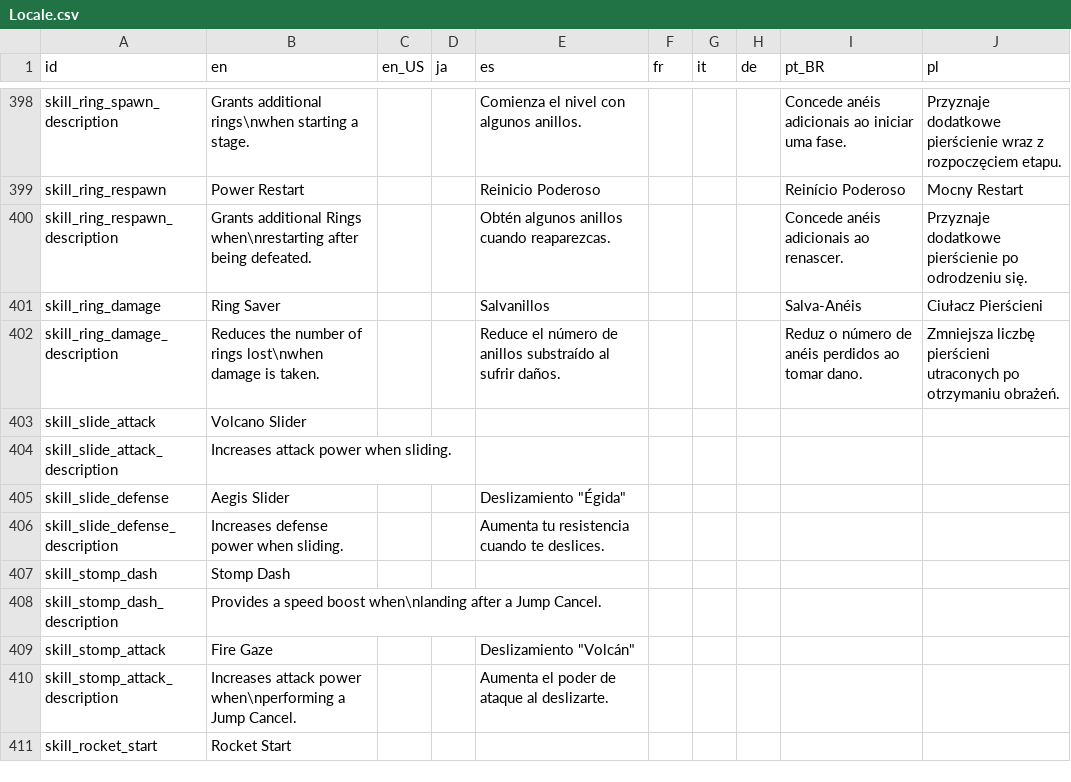
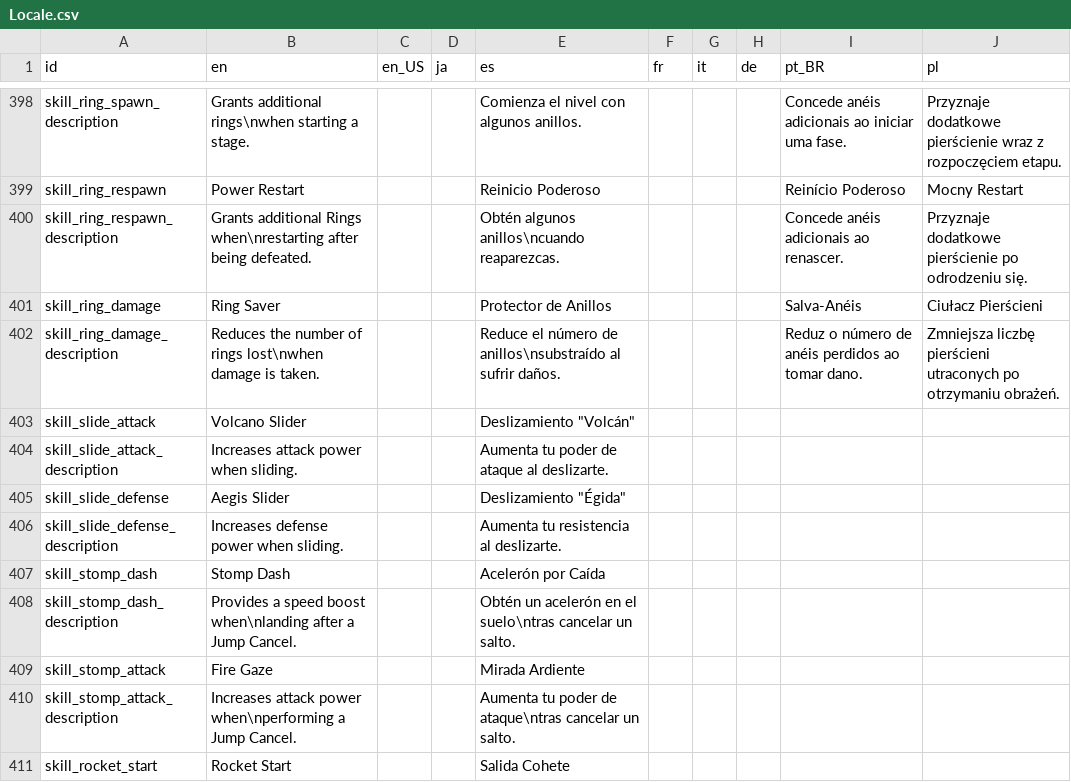
Before and after one commit to Kuma-Boo/project-reignition, a CSV file: Project/locale/Locale.csv, drawn as a sheet; only a part is shown, gaps mark what is left out; the diff covers the shown part only.

```diff
--- a/Project/locale/Locale.csv
+++ b/Project/locale/Locale.csv
@@ -399,13 +399,13 @@ skill_ring_spawn_description	Grants additional rings\nwhen starting a stage.			C
 skill_ring_respawn	Power Restart			Reinicio Poderoso				Reinício Poderoso	Mocny Restart
-skill_ring_respawn_description	Grants additional Rings when\nrestarting after being defeated.			Obtén algunos anillos cuando reaparezcas.				Concede anéis adicionais ao renascer.	Przyznaje dodatkowe pierścienie po odrodzeniu się.
-skill_ring_damage	Ring Saver			Salvanillos				Salva-Anéis	Ciułacz Pierścieni
-skill_ring_damage_description	Reduces the number of rings lost\nwhen damage is taken.			Reduce el número de anillos substraído al sufrir daños.				Reduz o número de anéis perdidos ao tomar dano.	Zmniejsza liczbę pierścieni utraconych po otrzymaniu obrażeń.
-skill_slide_attack	Volcano Slider								
-skill_slide_attack_description	Increases attack power when sliding.								
+skill_ring_respawn_description	Grants additional Rings when\nrestarting after being defeated.			Obtén algunos anillos\ncuando reaparezcas.				Concede anéis adicionais ao renascer.	Przyznaje dodatkowe pierścienie po odrodzeniu się.
+skill_ring_damage	Ring Saver			Protector de Anillos				Salva-Anéis	Ciułacz Pierścieni
+skill_ring_damage_description	Reduces the number of rings lost\nwhen damage is taken.			Reduce el número de anillos\nsubstraído al sufrir daños.				Reduz o número de anéis perdidos ao tomar dano.	Zmniejsza liczbę pierścieni utraconych po otrzymaniu obrażeń.
+skill_slide_attack	Volcano Slider			Deslizamiento "Volcán"					
+skill_slide_attack_description	Increases attack power when sliding.			Aumenta tu poder de ataque al deslizarte.					
 skill_slide_defense	Aegis Slider			Deslizamiento "Égida"					
-skill_slide_defense_description	Increases defense power when sliding.			Aumenta tu resistencia cuando te deslices.					
-skill_stomp_dash	Stomp Dash								
-skill_stomp_dash_description	Provides a speed boost when\nlanding after a Jump Cancel.								
-skill_stomp_attack	Fire Gaze			Deslizamiento "Volcán"					
-skill_stomp_attack_description	Increases attack power when\nperforming a Jump Cancel.			Aumenta el poder de ataque al deslizarte.					
-skill_rocket_start	Rocket Start								
+skill_slide_defense_description	Increases defense power when sliding.			Aumenta tu resistencia al deslizarte.					
+skill_stomp_dash	Stomp Dash			Acelerón por Caída					
+skill_stomp_dash_description	Provides a speed boost when\nlanding after a Jump Cancel.			Obtén un acelerón en el suelo\ntras cancelar un salto.					
+skill_stomp_attack	Fire Gaze			Mirada Ardiente					
+skill_stomp_attack_description	Increases attack power when\nperforming a Jump Cancel.			Aumenta tu poder de ataque\ntras cancelar un salto.					
+skill_rocket_start	Rocket Start			Salida Cohete					
```
Also changed, not shown: 59 edited cells elsewhere in this file, 4 other files.
